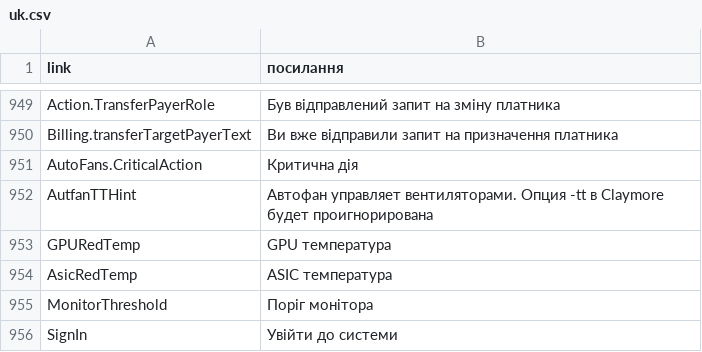
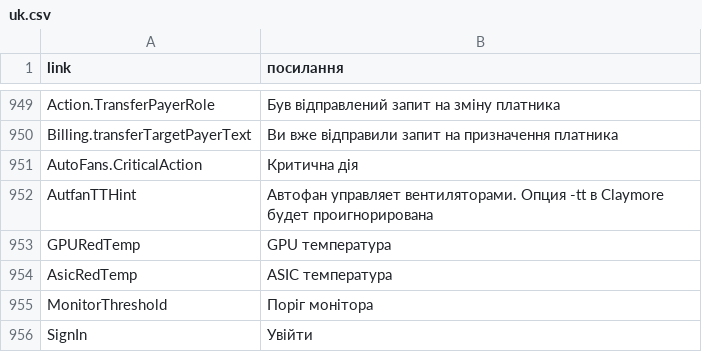
Before and after one commit to minershive/hive-i18n, a CSV file: uk.csv, drawn as a sheet; only a part is shown, gaps mark what is left out.

Commit message:
Update RU UK translations

```diff
--- a/uk.csv
+++ b/uk.csv
@@ -955,2 +955,2 @@
 "MonitorThreshold","Поріг монітора"
-"SignIn","Увійти до системи"
+"SignIn","Увійти"
```
Also changed, not shown: ru.csv.
